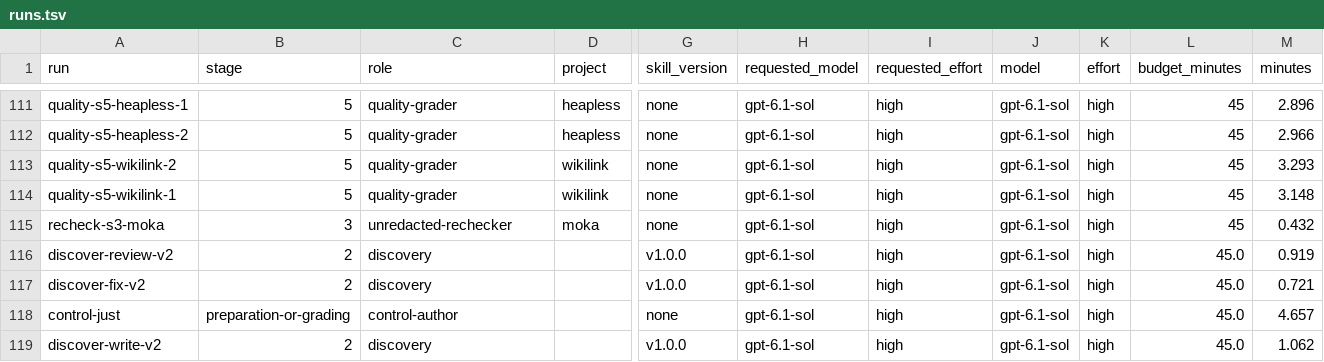
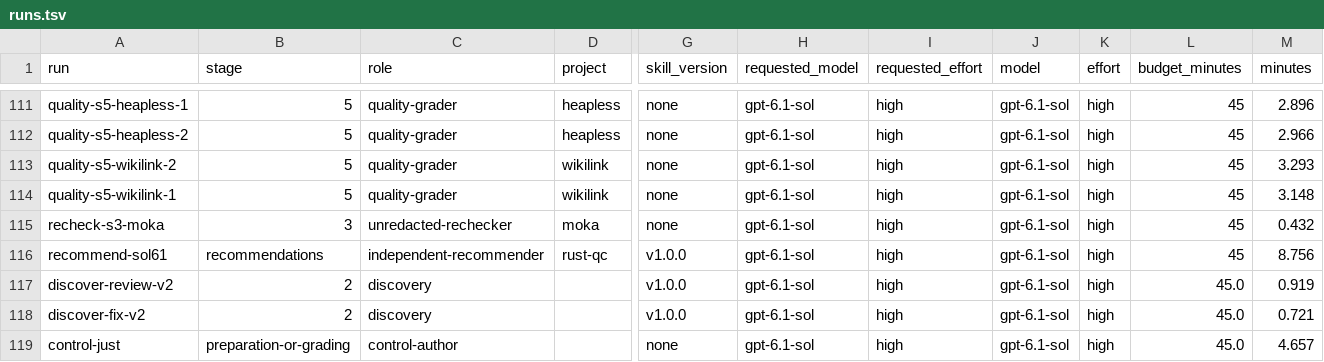
Before and after one commit to coryj627/rust-qc, a TSV file: evals/results/sol-6-1/runs.tsv, drawn as a sheet; only a part is shown, gaps mark what is left out; the shorter side is filled out with more unchanged rows; rows hold the shown columns only; the diff names each change by its address in the sheet, - before the commit and + after, or states it on an @@ line.

Commit message:
Add independent Sol recommendations and final publication validation

```diff
--- a/evals/results/sol-6-1/runs.tsv
+++ b/evals/results/sol-6-1/runs.tsv
+row 116: recommend-sol61 | recommendations | independent-recommender | rust-qc | v1.0.0 | gpt-6.1-sol | high | gpt-6.1-sol | high | 45 | 8.756
```
Also changed, not shown: 47 other files.
